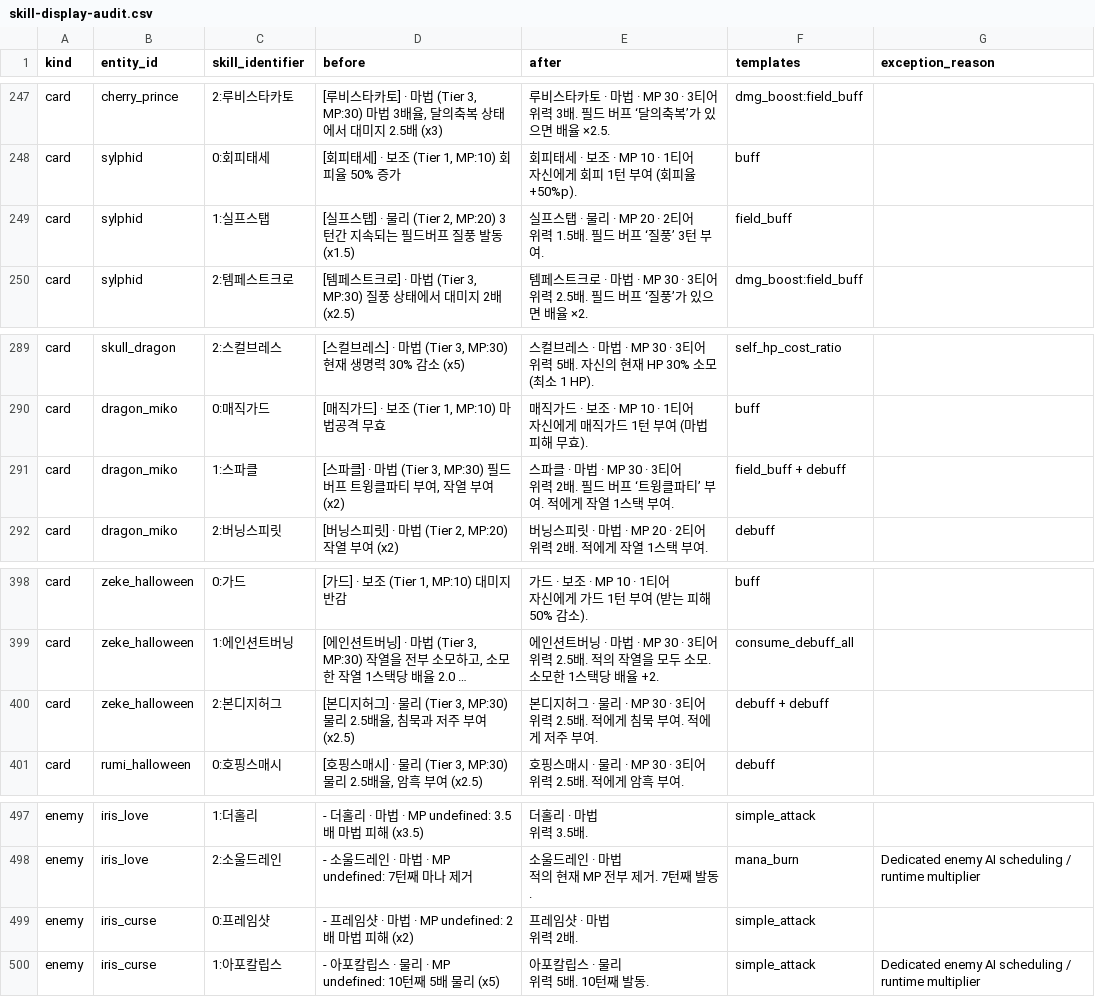
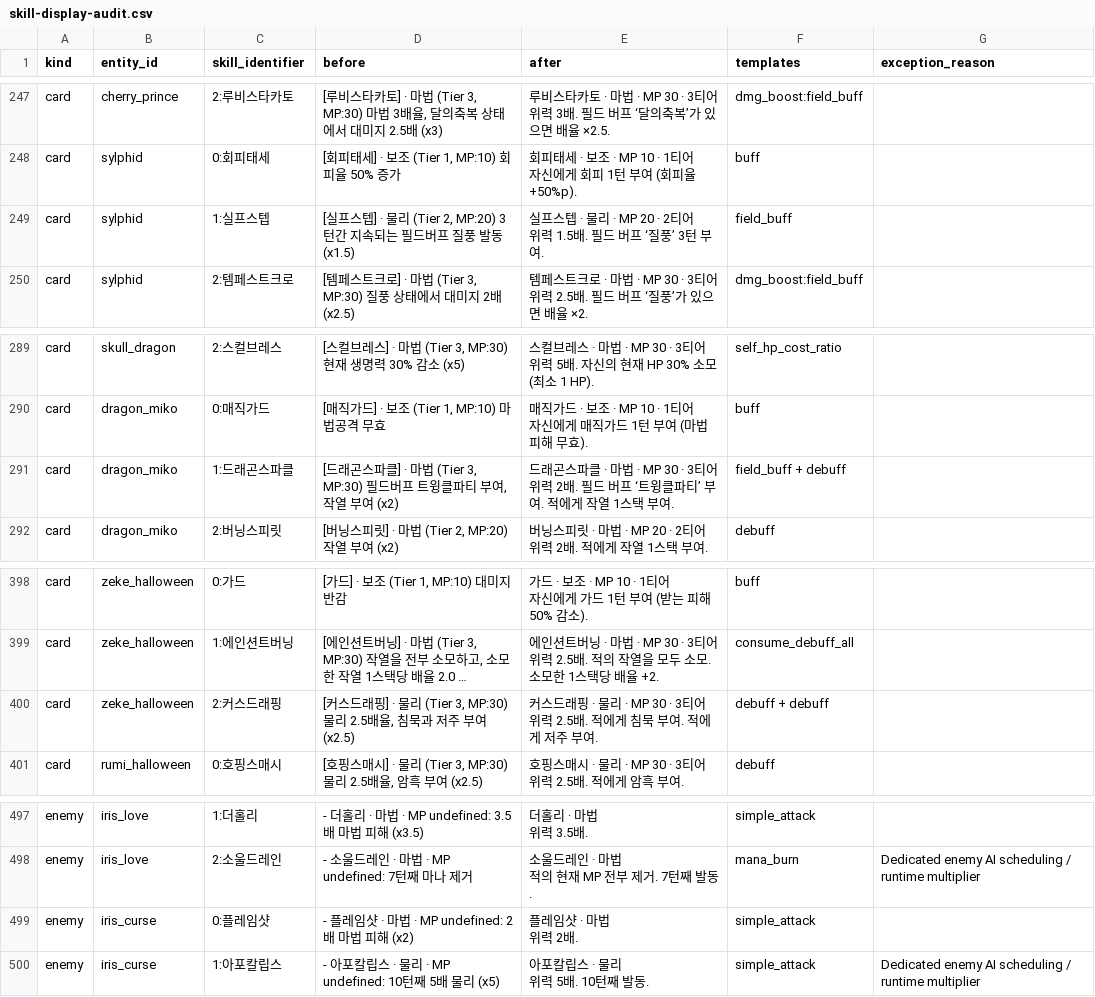
Before and after one commit to romarin0325-cell/Studying, a CSV file: card/docs/skill-display-audit.csv, drawn as a sheet; only a part is shown, gaps mark what is left out; long unchanged cells end in …; ↵ is a line break in a cell; the diff covers the shown part only; the diff names each change by its address in the sheet, - before the commit and + after, or states it on an @@ line.

Commit message:
refactor(card,defense): refine card/skill naming, migrate holy_night ID, and rename 앤트로피 to 엔트로피

```diff
--- a/card/docs/skill-display-audit.csv
+++ b/card/docs/skill-display-audit.csv
-C249 (skill_identifier): 1:실프스탭
+C249 (skill_identifier): 1:실프스텝
-D249 (before): [실프스탭] · 물리…
+D249 (before): [실프스텝] · 물리…
-E249 (after): 실프스탭 · 물리…
+E249 (after): 실프스텝 · 물리…
-C291 (skill_identifier): 1:스파클
+C291 (skill_identifier): 1:드래곤스파클
-D291 (before): [스파클]…
+D291 (before): [드래곤스파클]…
-E291 (after): 스파클…
+E291 (after): 드래곤스파클…
-C400 (skill_identifier): 2:본디지허그
+C400 (skill_identifier): 2:커스드래핑
-D400 (before): [본디지허그] · 물리…
+D400 (before): [커스드래핑] · 물리…
-E400 (after): 본디지허그 · 물리…
+E400 (after): 커스드래핑 · 물리…
-C499 (skill_identifier): 0:프레임샷
+C499 (skill_identifier): 0:플레임샷
-D499 (before): - 프레임샷 · 마법 · MP undefined: 2배 마법 피해 (x2)
+D499 (before): - 플레임샷 · 마법 · MP undefined: 2배 마법 피해 (x2)
-E499 (after): 프레임샷 · 마법 ↵ 위력 2배.
+E499 (after): 플레임샷 · 마법 ↵ 위력 2배.
```
Also changed, not shown: 51 edited cells elsewhere in this file, 41 other files.
